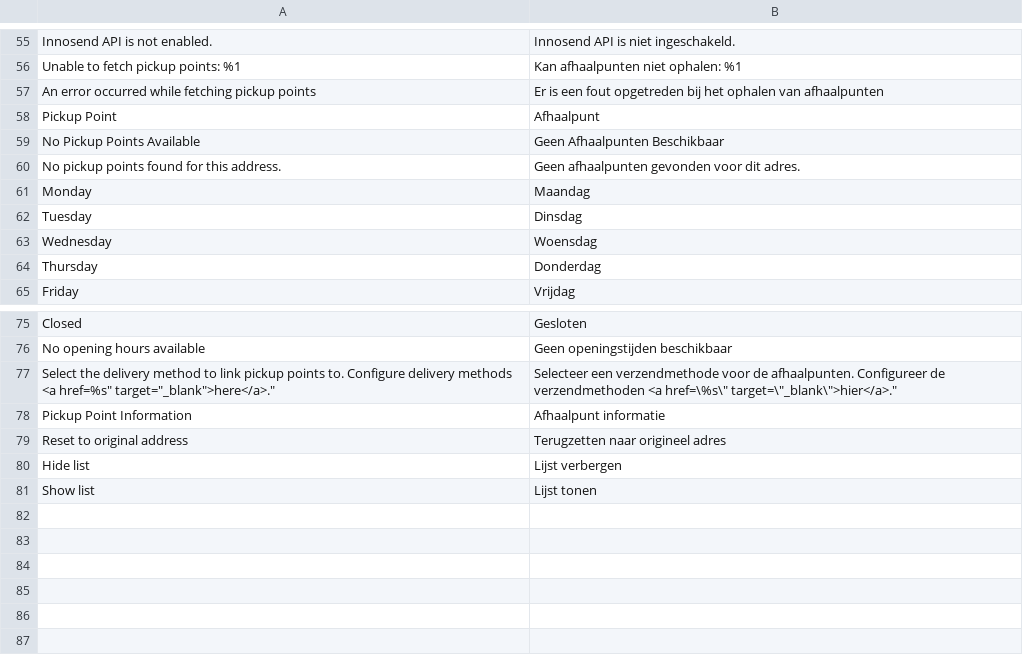
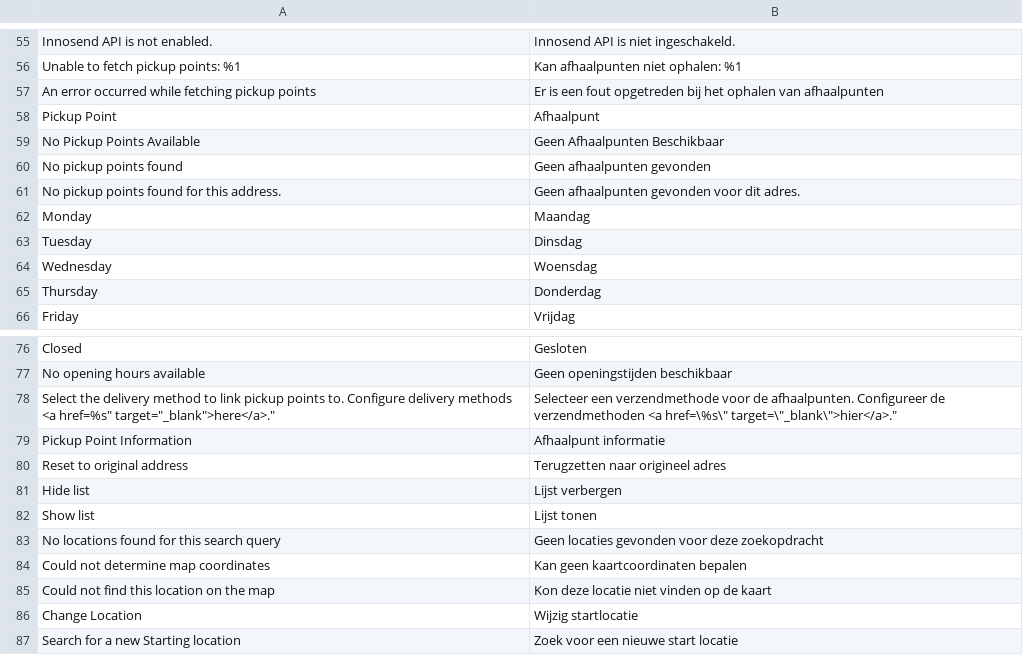
Before and after one commit to 5mehulhelp5/magento2-pickup-points, a CSV file: src/i18n/nl_NL.csv, drawn as a sheet; only a part is shown, gaps mark what is left out.

Commit message:
IMP: Filter fix for carriers. Change location

```diff
--- a/src/i18n/nl_NL.csv
+++ b/src/i18n/nl_NL.csv
@@ -59,2 +59,3 @@
 "No Pickup Points Available","Geen Afhaalpunten Beschikbaar"
+"No pickup points found","Geen afhaalpunten gevonden"
 "No pickup points found for this address.","Geen afhaalpunten gevonden voor dit adres."
@@ -81 +82,6 @@
 "Show list","Lijst tonen"
+"No locations found for this search query","Geen locaties gevonden voor deze zoekopdracht"
+"Could not determine map coordinates","Kan geen kaartcoordinaten bepalen"
+"Could not find this location on the map","Kon deze locatie niet vinden op de kaart"
+"Change Location", "Wijzig startlocatie"
+"Search for a new Starting location","Zoek voor een nieuwe start locatie"
```
Also changed, not shown: 5 other files.
